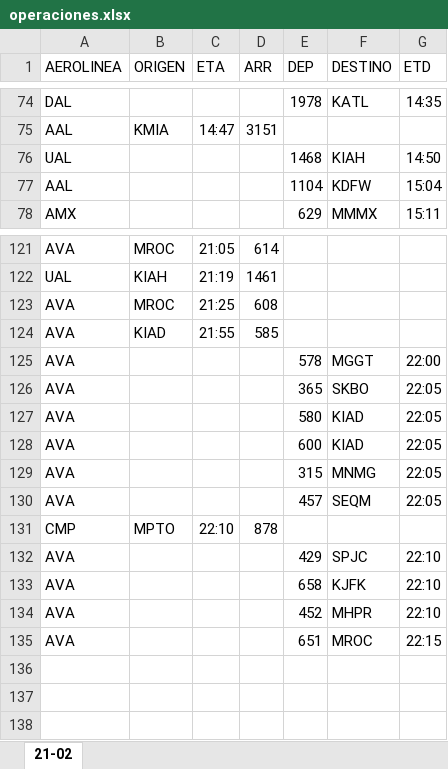
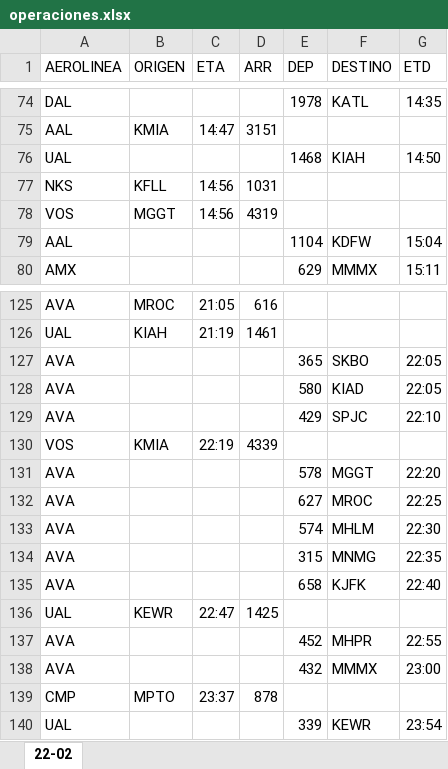
Before and after one commit to sacomais/PDA_MSLP, an Excel workbook: public/operaciones.xlsx, sheet 22-02, drawn as a sheet; only a part is shown, gaps mark what is left out; values as stored, in another font and other column widths than the file's, no borders; removed rows and columns are numbered as before the commit, all else as after; the diff covers the shown part only; the diff names each change by its address in the sheet, - before the commit and + after, or states it on an @@ line.

```diff
--- a/public/operaciones.xlsx (sheet 22-02)
+++ b/public/operaciones.xlsx (sheet 22-02)
-sheet tab: 21-02
+sheet tab: 22-02
+row 77: NKS | KFLL | 14:56 | 1031
+row 78: VOS | MGGT | 14:56 | 4319
-D125 (ARR): 614
+D125 (ARR): 616
-row 123: AVA | MROC | 21:25 | 608
-row 124: AVA | KIAD | 21:55 | 585
-row 125: AVA |  |  |  | 578 | MGGT | 22:00
-row 128: AVA |  |  |  | 600 | KIAD | 22:05
-row 129: AVA |  |  |  | 315 | MNMG | 22:05
-row 130: AVA |  |  |  | 457 | SEQM | 22:05
-row 131: CMP | MPTO | 22:10 | 878
+row 130: VOS | KMIA | 22:19 | 4339
+row 131: AVA |  |  |  | 578 | MGGT | 22:20
+row 132: AVA |  |  |  | 627 | MROC | 22:25
+row 133: AVA |  |  |  | 574 | MHLM | 22:30
+row 134: AVA |  |  |  | 315 | MNMG | 22:35
-G135 (ETD): 22:10
+G135 (ETD): 22:40
+row 136: UAL | KEWR | 22:47 | 1425
-G137 (ETD): 22:10
+G137 (ETD): 22:55
-row 135: AVA |  |  |  | 651 | MROC | 22:15
+row 138: AVA |  |  |  | 432 | MMMX | 23:00
+row 139: CMP | MPTO | 23:37 | 878
+row 140: UAL |  |  |  | 339 | KEWR | 23:54
```
Also changed, not shown: 27 added rows, 25 removed rows and 18 edited cells elsewhere in this sheet.
